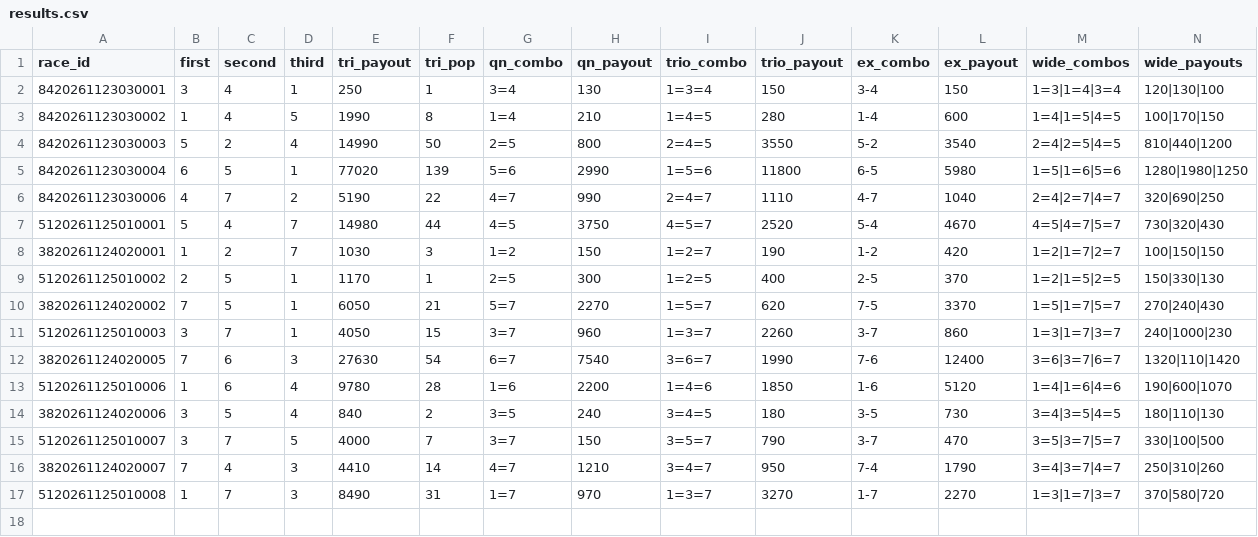
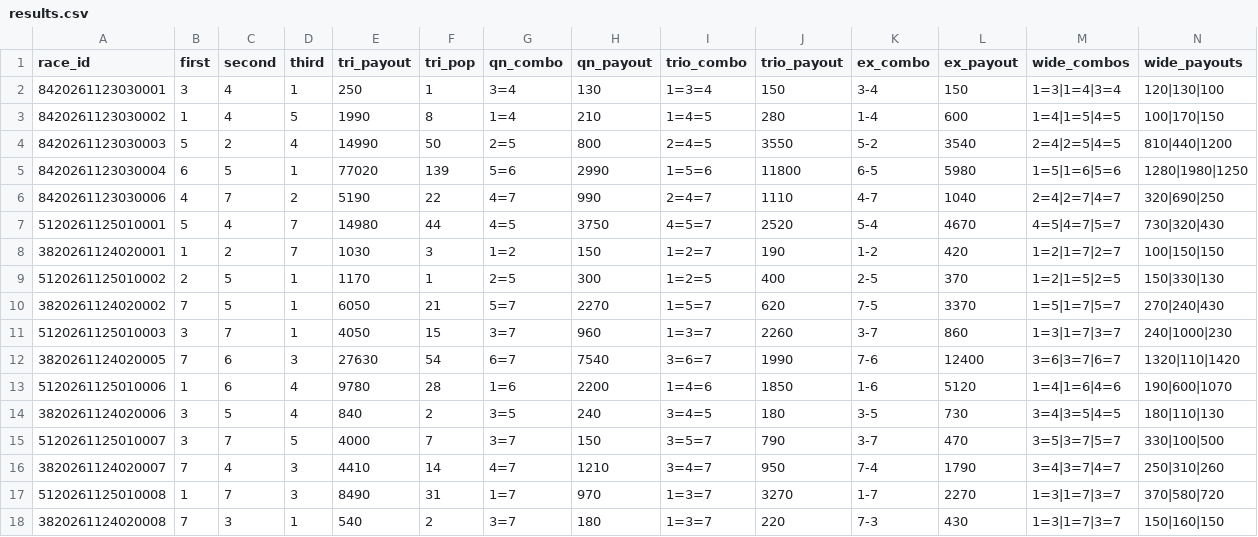
Before and after one commit to basebull120809-boop/keirin-ev, a CSV file: data/live/2026-11-25/results.csv, drawn as a sheet; the diff names each change by its address in the sheet, - before the commit and + after, or states it on an @@ line.

Commit message:
live 結果 1R

```diff
--- a/data/live/2026-11-25/results.csv
+++ b/data/live/2026-11-25/results.csv
+row 18: 3820261124020008 | 7 | 3 | 1 | 540 | 2 | 3=7 | 180 | 1=3=7 | 220 | 7-3 | 430 | 1=3|1=7|3=7 | 150|160|150
```
Also changed, not shown: data/live/2026-11-25/today.csv, 6 other files.
